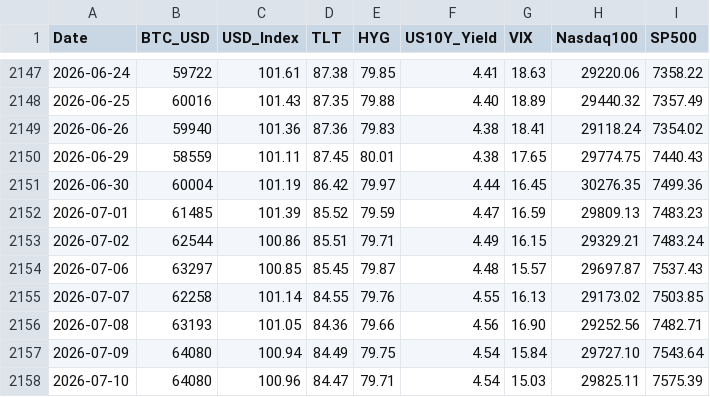
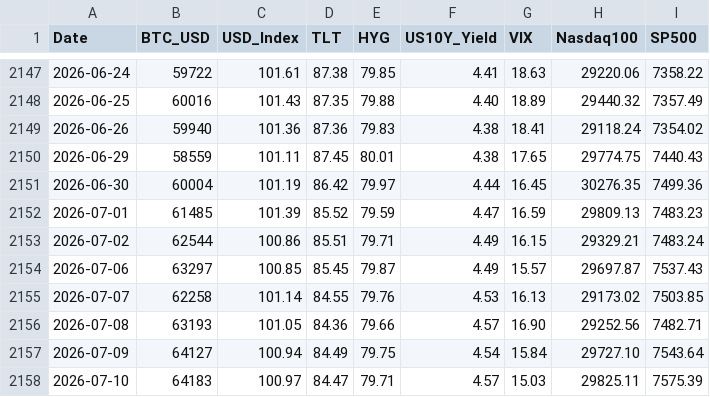
Before and after one commit to edwardchin811227/usmarket, a CSV file: data/8-factors.csv, drawn as a sheet; only a part is shown, gaps mark what is left out.

Commit message:
data: sync 8-factors 2026-07-11 22:42:55

```diff
--- a/data/8-factors.csv
+++ b/data/8-factors.csv
@@ -2153,6 +2153,6 @@ Date,BTC_USD,USD_Index,TLT,HYG,US10Y_Yield,VIX,Nasdaq100,SP500
 2026-07-02,62544,100.86,85.51,79.71,4.49,16.15,29329.21,7483.24
-2026-07-06,63297,100.85,85.45,79.87,4.48,15.57,29697.87,7537.43
-2026-07-07,62258,101.14,84.55,79.76,4.55,16.13,29173.02,7503.85
-2026-07-08,63193,101.05,84.36,79.66,4.56,16.90,29252.56,7482.71
-2026-07-09,64080,100.94,84.49,79.75,4.54,15.84,29727.10,7543.64
-2026-07-10,64080,100.96,84.47,79.71,4.54,15.03,29825.11,7575.39
+2026-07-06,63297,100.85,85.45,79.87,4.49,15.57,29697.87,7537.43
+2026-07-07,62258,101.14,84.55,79.76,4.53,16.13,29173.02,7503.85
+2026-07-08,63193,101.05,84.36,79.66,4.57,16.90,29252.56,7482.71
+2026-07-09,64127,100.94,84.49,79.75,4.54,15.84,29727.10,7543.64
+2026-07-10,64183,100.97,84.47,79.71,4.57,15.03,29825.11,7575.39
```
